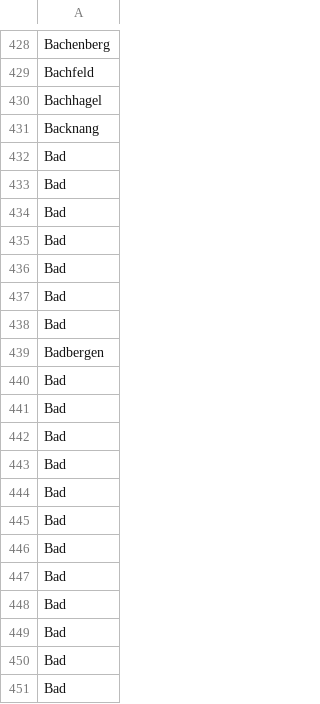
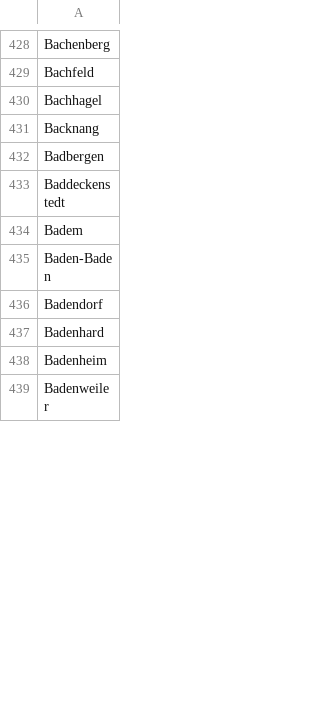
Before and after one commit to mclong6/BachelorarbeitCode, a CSV file: location.csv, drawn as a sheet; only a part is shown, gaps mark what is left out; the shorter side is filled out with more unchanged rows; the diff covers the shown part only; the diff names each change by its address in the sheet, - before the commit and + after, or states it on an @@ line.

```diff
--- a/location.csv
+++ b/location.csv
-row 432: Bad
-row 433: Bad
-row 434: Bad
-row 435: Bad
-row 436: Bad
-row 437: Bad
-row 438: Bad
-row 440: Bad
-row 441: Bad
-row 442: Bad
-row 443: Bad
-row 444: Bad
-row 445: Bad
-row 446: Bad
-row 447: Bad
-row 448: Bad
-row 449: Bad
-row 450: Bad
-row 451: Bad
```
Also changed, not shown: 126 removed rows elsewhere in this file, hobbies.csv, 5 other files.
